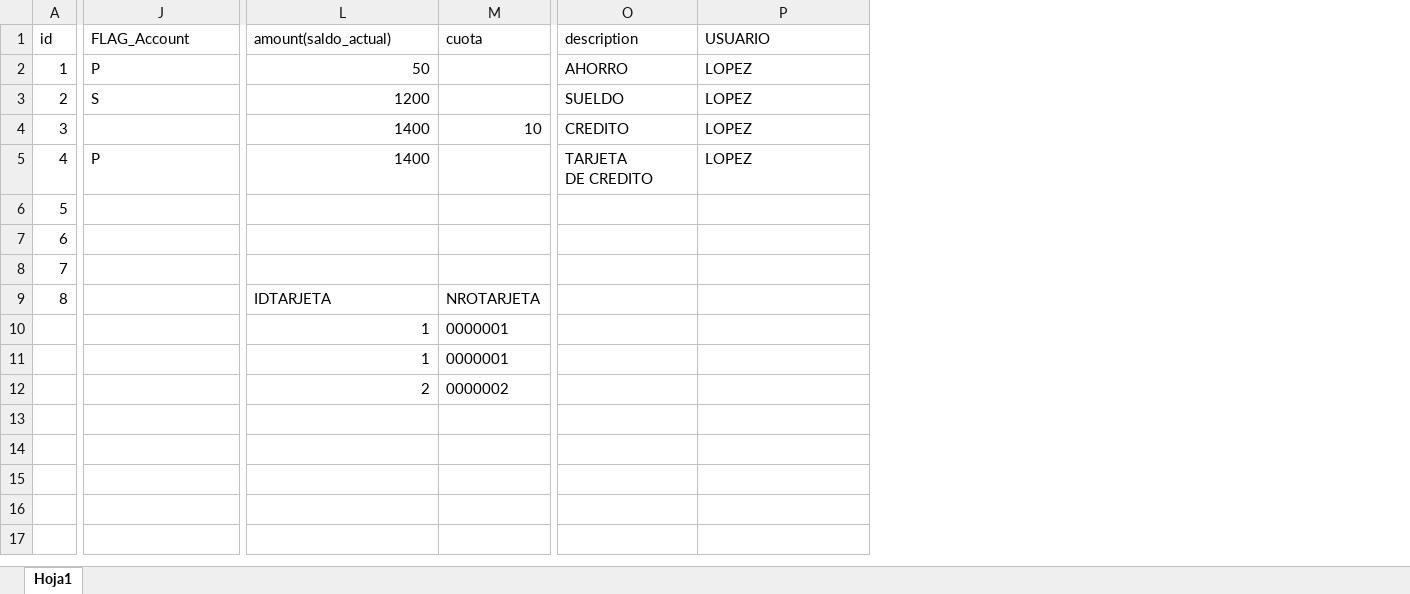
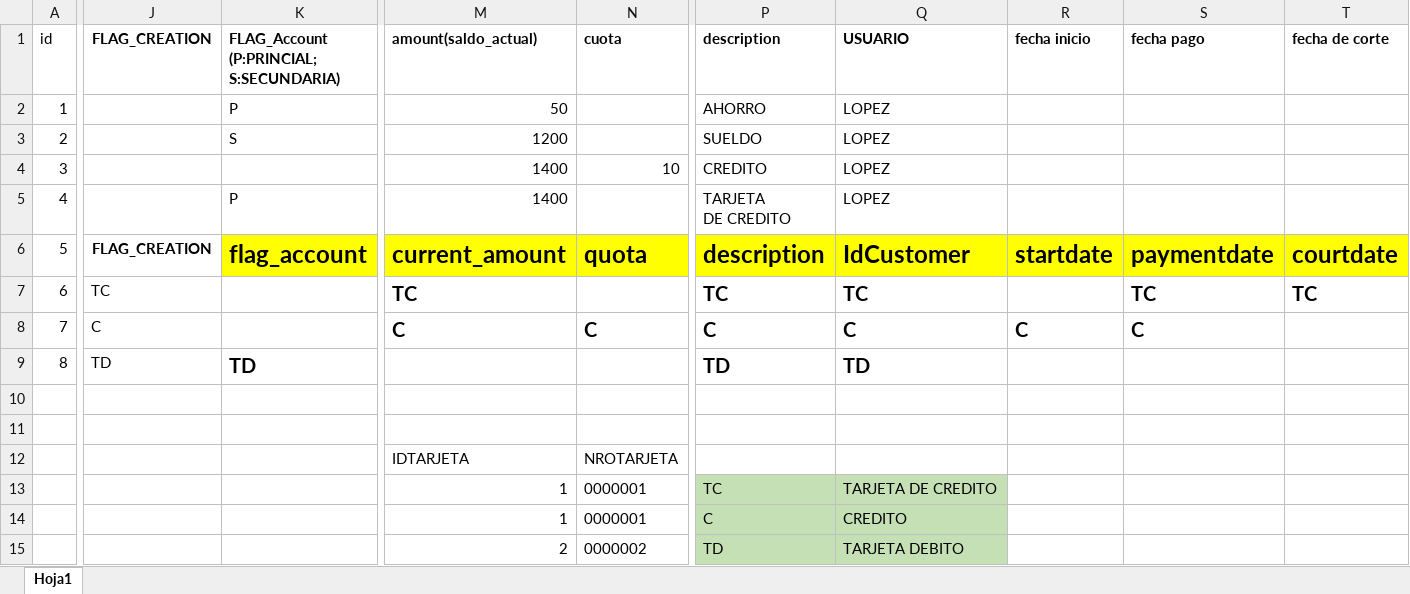
Before and after one commit to AppBancoQuarkus/designsolution, an Excel workbook: SIMULATION-DATA.xlsx, sheet Hoja1, drawn as a sheet; only a part is shown, gaps mark what is left out; values as stored, in another font and other column widths than the file's, no borders; removed rows and columns are numbered as before the commit, all else as after; rows hold the shown columns only; ↵ is a line break in a cell; the diff covers the shown part only; the diff names each change by its address in the sheet, - before the commit and + after, or states it on an @@ line.

Commit message:
Cerrando la solucion v1

```diff
--- a/SIMULATION-DATA.xlsx (sheet Hoja1)
+++ b/SIMULATION-DATA.xlsx (sheet Hoja1)
+column J (FLAG_CREATION), rows 6-9: FLAG_CREATION | TC | C | TD
+column R (fecha inicio), rows 6-8: startdate |  | C
+column S (fecha pago), rows 6-8: paymentdate | TC | C
+column T (fecha de corte), rows 6-7: courtdate | TC
-K1: FLAG_Account
+K1: FLAG_Account ↵ (P:PRINCIAL; ↵ S:SECUNDARIA)
-K1:Q1 bold: off
+K1:Q1 bold: on
-K6: (empty)
+K6: flag_account
-K6:Q6 fill: none
+K6:Q6 fill: #FFFF00
-M6 (amount(saldo_actual)): (empty)
+M6 (amount(saldo_actual)): current_amount
-N6 (cuota): (empty)
+N6 (cuota): quota
-P6 (description): (empty)
+P6 (description): description
-Q6 (USUARIO): (empty)
+Q6 (USUARIO): IdCustomer
-M7 (amount(saldo_actual)): (empty)
+M7 (amount(saldo_actual)): TC
-P7 (description): (empty)
+P7 (description): TC
-Q7 (USUARIO): (empty)
+Q7 (USUARIO): TC
-M8 (amount(saldo_actual)): (empty)
+M8 (amount(saldo_actual)): C
-N8 (cuota): (empty)
+N8 (cuota): C
-P8 (description): (empty)
+P8 (description): C
-Q8 (USUARIO): (empty)
+Q8 (USUARIO): C
-K9: (empty)
+K9: TD
-M9 (amount(saldo_actual)): IDTARJETA
+M9 (amount(saldo_actual)): (empty)
-N9 (cuota): NROTARJETA
+N9 (cuota): (empty)
-P9 (description): (empty)
+P9 (description): TD
-Q9 (USUARIO): (empty)
+Q9 (USUARIO): TD
-row 10:  |  | 1 | 0000001
+row 10: (empty)
-row 11:  |  | 1 | 0000001
+row 11: (empty)
-row 12:  |  | 2 | 0000002
+row 12:  |  |  | IDTARJETA | NROTARJETA
+row 13:  |  |  | 1 | 0000001 | TC | TARJETA DE CREDITO
+row 14:  |  |  | 1 | 0000001 | C | CREDITO
+row 15:  |  |  | 2 | 0000002 | TD | TARJETA DEBITO
```
Also changed, not shown: 7 edited cells and cell formats elsewhere in this sheet.
